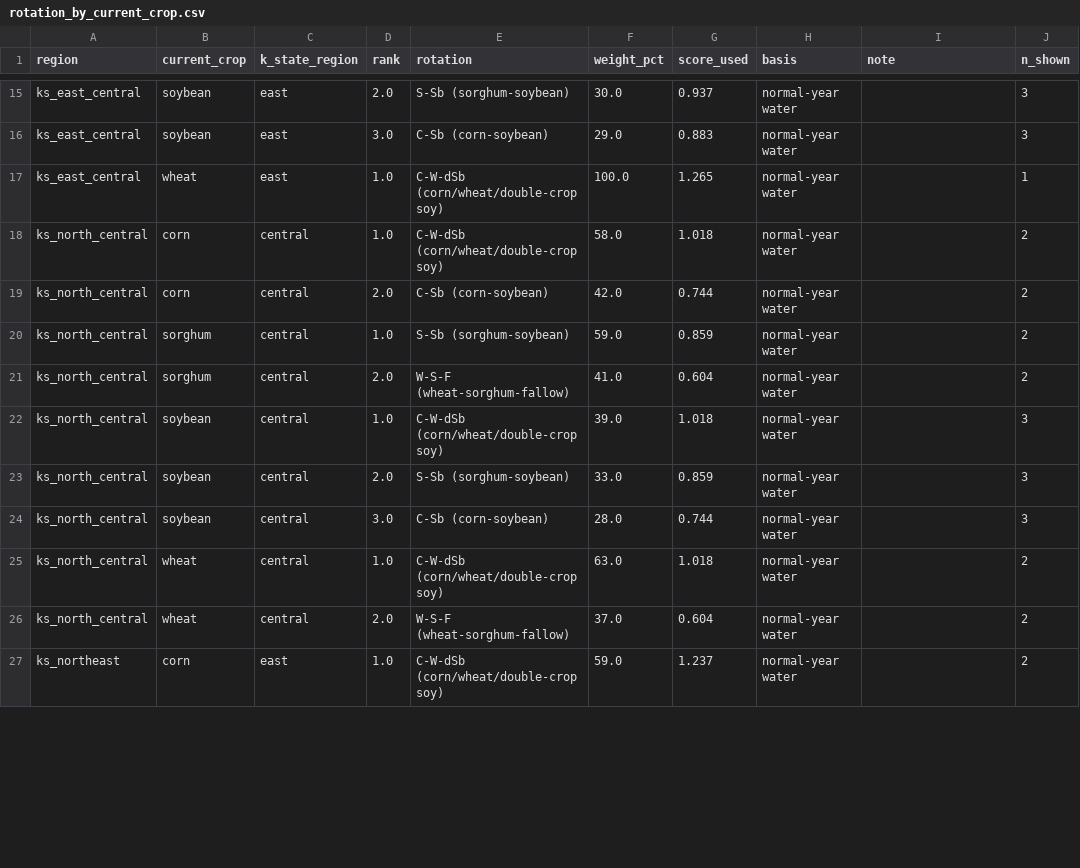
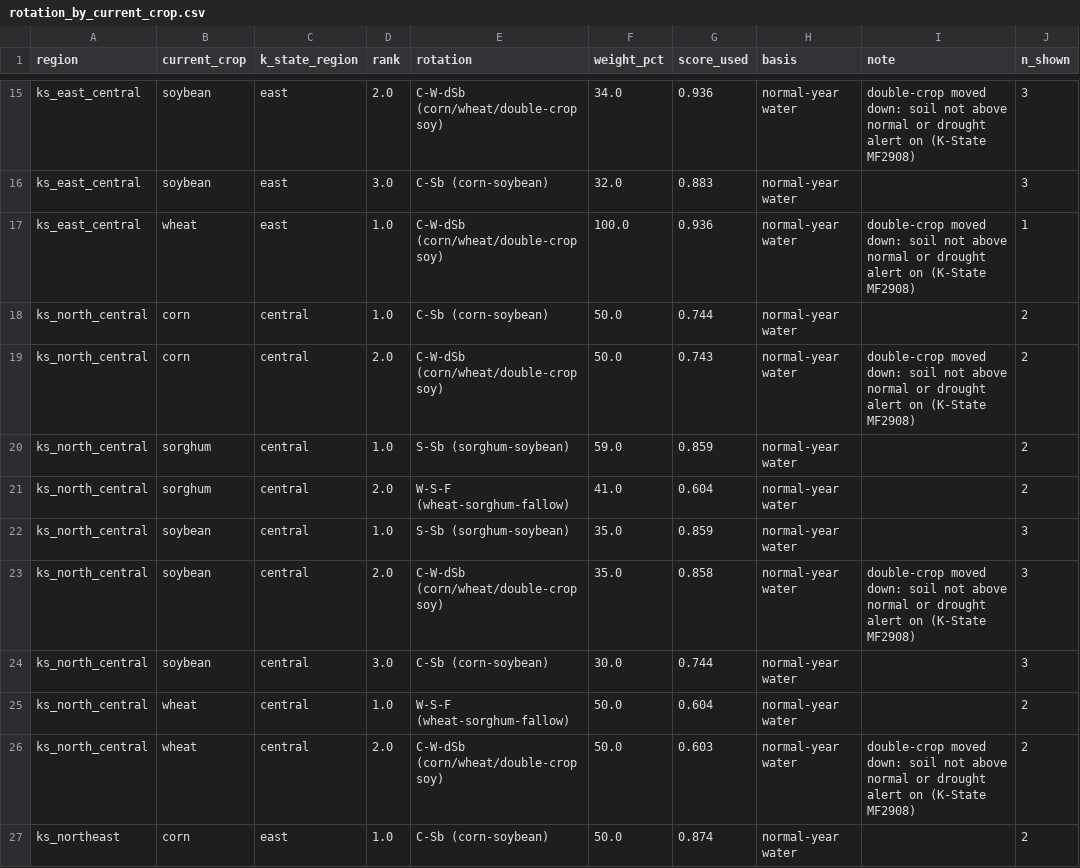
Before and after one commit to vp822-arch/spaceapps2026-kansas-crop-rotation, a CSV file: data/rotation_by_current_crop.csv, drawn as a sheet; only a part is shown, gaps mark what is left out; the diff covers the shown part only; the diff names each change by its address in the sheet, - before the commit and + after, or states it on an @@ line.

```diff
--- a/data/rotation_by_current_crop.csv
+++ b/data/rotation_by_current_crop.csv
-E15 (rotation): S-Sb (sorghum-soybean)
+E15 (rotation): C-W-dSb (corn/wheat/double-crop soy)
-F15 (weight_pct): 30.0
+F15 (weight_pct): 34.0
-G15 (score_used): 0.937
+G15 (score_used): 0.936
-I15 (note): (empty)
+I15 (note): double-crop moved down: soil not above normal or drought alert on (K-State MF2908)
-F16 (weight_pct): 29.0
+F16 (weight_pct): 32.0
-G17 (score_used): 1.265
+G17 (score_used): 0.936
-I17 (note): (empty)
+I17 (note): double-crop moved down: soil not above normal or drought alert on (K-State MF2908)
-E18 (rotation): C-W-dSb (corn/wheat/double-crop soy)
+E18 (rotation): C-Sb (corn-soybean)
-F18 (weight_pct): 58.0
+F18 (weight_pct): 50.0
-G18 (score_used): 1.018
+G18 (score_used): 0.744
-E19 (rotation): C-Sb (corn-soybean)
+E19 (rotation): C-W-dSb (corn/wheat/double-crop soy)
-F19 (weight_pct): 42.0
+F19 (weight_pct): 50.0
-G19 (score_used): 0.744
+G19 (score_used): 0.743
-I19 (note): (empty)
+I19 (note): double-crop moved down: soil not above normal or drought alert on (K-State MF2908)
-E22 (rotation): C-W-dSb (corn/wheat/double-crop soy)
+E22 (rotation): S-Sb (sorghum-soybean)
-F22 (weight_pct): 39.0
+F22 (weight_pct): 35.0
-G22 (score_used): 1.018
+G22 (score_used): 0.859
-E23 (rotation): S-Sb (sorghum-soybean)
+E23 (rotation): C-W-dSb (corn/wheat/double-crop soy)
-F23 (weight_pct): 33.0
+F23 (weight_pct): 35.0
-G23 (score_used): 0.859
+G23 (score_used): 0.858
-I23 (note): (empty)
+I23 (note): double-crop moved down: soil not above normal or drought alert on (K-State MF2908)
-F24 (weight_pct): 28.0
+F24 (weight_pct): 30.0
-E25 (rotation): C-W-dSb (corn/wheat/double-crop soy)
+E25 (rotation): W-S-F (wheat-sorghum-fallow)
-F25 (weight_pct): 63.0
+F25 (weight_pct): 50.0
-G25 (score_used): 1.018
+G25 (score_used): 0.604
-E26 (rotation): W-S-F (wheat-sorghum-fallow)
+E26 (rotation): C-W-dSb (corn/wheat/double-crop soy)
-F26 (weight_pct): 37.0
+F26 (weight_pct): 50.0
-G26 (score_used): 0.604
+G26 (score_used): 0.603
-I26 (note): (empty)
+I26 (note): double-crop moved down: soil not above normal or drought alert on (K-State MF2908)
-E27 (rotation): C-W-dSb (corn/wheat/double-crop soy)
+E27 (rotation): C-Sb (corn-soybean)
-F27 (weight_pct): 59.0
+F27 (weight_pct): 50.0
-G27 (score_used): 1.237
+G27 (score_used): 0.874
```
Also changed, not shown: 46 edited cells elsewhere in this file, data/crop_ranking.csv, data/live_forecast.csv, 16 other files.
